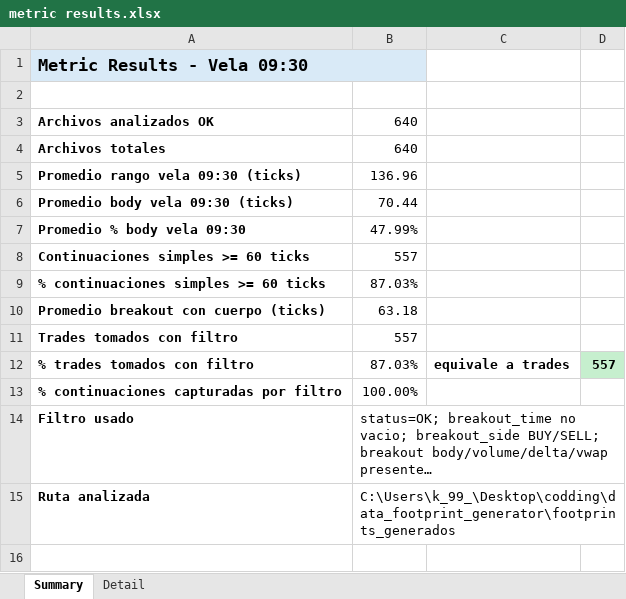
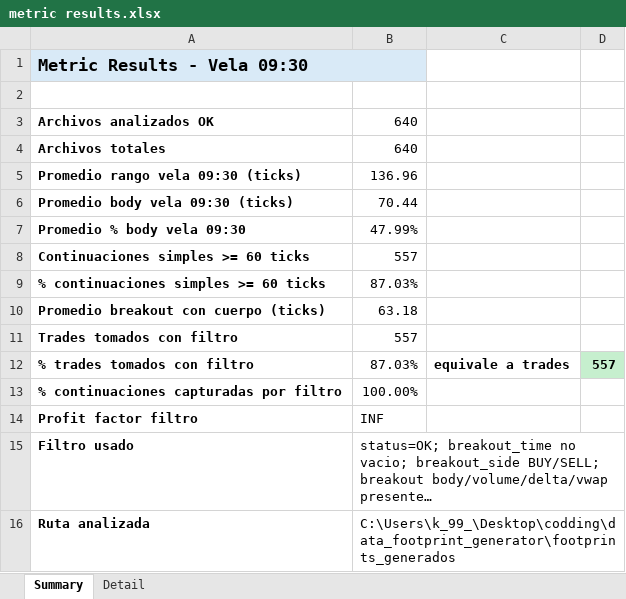
Before and after one commit to Edd1eware/OpeningRangeSetup, an Excel workbook: EddiewareOpeningRangeSetup/EddiewareOpeningRangeSetup/metric results.xlsx, sheet Summary, drawn as a sheet; long unchanged cells end in …; values as stored, in another font and other column widths than the file's, no borders; the diff names each change by its address in the sheet, - before the commit and + after, or states it on an @@ line.

```diff
--- a/EddiewareOpeningRangeSetup/EddiewareOpeningRangeSetup/metric results.xlsx (sheet Summary)
+++ b/EddiewareOpeningRangeSetup/EddiewareOpeningRangeSetup/metric results.xlsx (sheet Summary)
+row 14: Profit factor filtro | INF
```
Also changed, not shown: sheet Detail, 3 other files.
